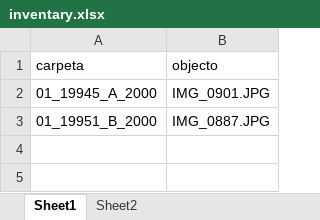
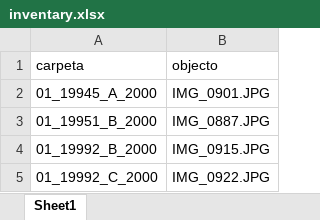
Before and after one commit to zoometh/Rdev, an Excel workbook: gmm/inventary.xlsx, sheet Sheet1, drawn as a sheet; values as stored, in another font and other column widths than the file's, no borders; the diff names each change by its address in the sheet, - before the commit and + after, or states it on an @@ line.

```diff
--- a/gmm/inventary.xlsx (sheet Sheet1)
+++ b/gmm/inventary.xlsx (sheet Sheet1)
-sheet tab: Sheet2
+row 4: 01_19992_B_2000 | IMG_0915.JPG
+row 5: 01_19992_C_2000 | IMG_0922.JPG
```
